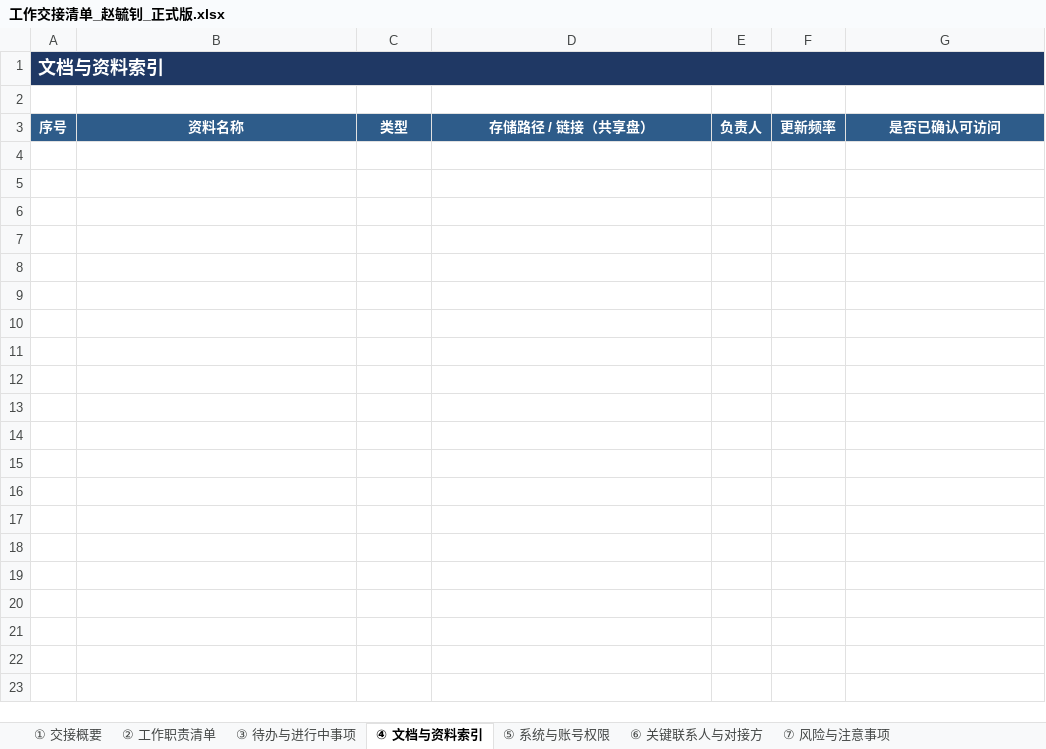
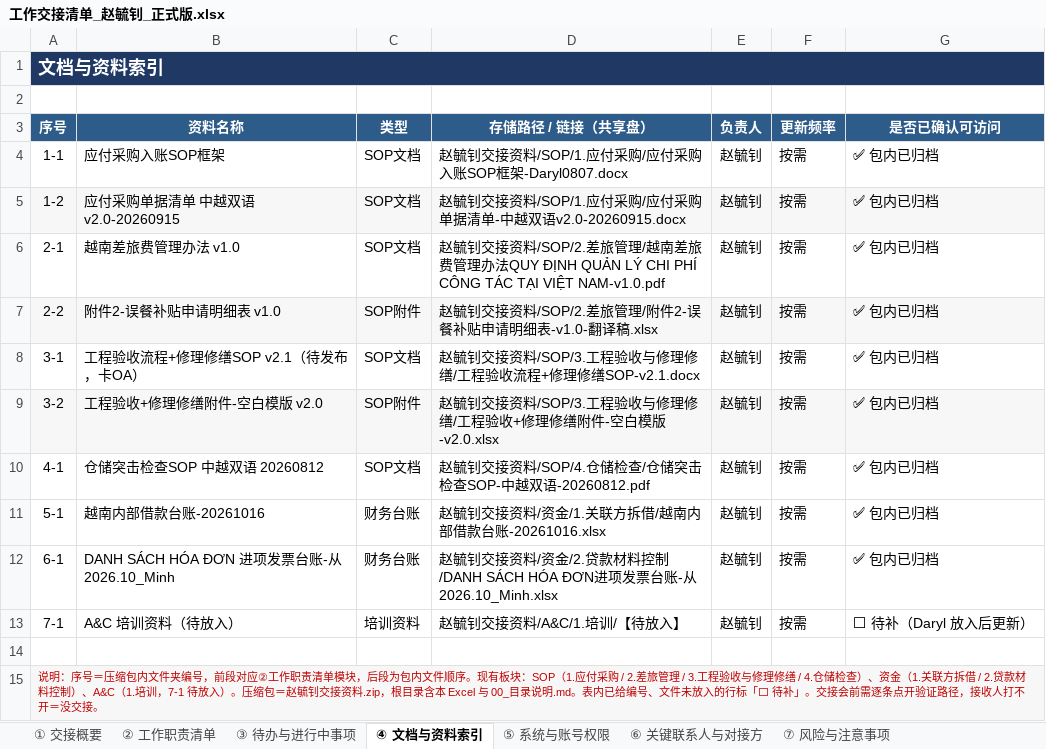
Before and after one commit to DarylChiu/opc-workspace, an Excel workbook: output/工作交接清单_赵毓钊_正式版.xlsx, sheet ④ 文档与资料索引, drawn as a sheet; values as stored, in another font and other column widths than the file's, no borders; the diff names each change by its address in the sheet, - before the commit and + after, or states it on an @@ line.

```diff
--- a/output/工作交接清单_赵毓钊_正式版.xlsx (sheet ④ 文档与资料索引)
+++ b/output/工作交接清单_赵毓钊_正式版.xlsx (sheet ④ 文档与资料索引)
+row 4: 1-1 | 应付采购入账SOP框架 | SOP文档 | 赵毓钊交接资料/SOP/1.应付采购/应付采购入账SOP框架-Daryl0807.docx | 赵毓钊 | 按需 | ✅ 包内已归档
+row 5: 1-2 | 应付采购单据清单 中越双语 v2.0-20260915 | SOP文档 | 赵毓钊交接资料/SOP/1.应付采购/应付采购单据清单-中越双语v2.0-20260915.docx | 赵毓钊 | 按需 | ✅ 包内已归档
+row 6: 2-1 | 越南差旅费管理办法 v1.0 | SOP文档 | 赵毓钊交接资料/SOP/2.差旅管理/越南差旅费管理办法QUY ĐỊNH QUẢN LÝ CHI PHÍ CÔNG TÁC TẠI VIỆT NAM-v1.0.pdf | 赵毓钊 | 按需 | ✅ 包内已归档
+row 7: 2-2 | 附件2-误餐补贴申请明细表 v1.0 | SOP附件 | 赵毓钊交接资料/SOP/2.差旅管理/附件2-误餐补贴申请明细表-v1.0-翻译稿.xlsx | 赵毓钊 | 按需 | ✅ 包内已归档
+row 8: 3-1 | 工程验收流程+修理修缮SOP v2.1（待发布，卡OA） | SOP文档 | 赵毓钊交接资料/SOP/3.工程验收与修理修缮/工程验收流程+修理修缮SOP-v2.1.docx | 赵毓钊 | 按需 | ✅ 包内已归档
+row 9: 3-2 | 工程验收+修理修缮附件-空白模版 v2.0 | SOP附件 | 赵毓钊交接资料/SOP/3.工程验收与修理修缮/工程验收+修理修缮附件-空白模版-v2.0.xlsx | 赵毓钊 | 按需 | ✅ 包内已归档
+row 10: 4-1 | 仓储突击检查SOP 中越双语 20260812 | SOP文档 | 赵毓钊交接资料/SOP/4.仓储检查/仓储突击检查SOP-中越双语-20260812.pdf | 赵毓钊 | 按需 | ✅ 包内已归档
+row 11: 5-1 | 越南内部借款台账-20261016 | 财务台账 | 赵毓钊交接资料/资金/1.关联方拆借/越南内部借款台账-20261016.xlsx | 赵毓钊 | 按需 | ✅ 包内已归档
+row 12: 6-1 | DANH SÁCH HÓA ĐƠN 进项发票台账-从2026.10_Minh | 财务台账 | 赵毓钊交接资料/资金/2.贷款材料控制/DANH SÁCH HÓA ĐƠN进项发票台账-从2026.10_Minh.xlsx | 赵毓钊 | 按需 | ✅ 包内已归档
+row 13: 7-1 | A&C 培训资料（待放入） | 培训资料 | 赵毓钊交接资料/A&C/1.培训/【待放入】 | 赵毓钊 | 按需 | ⬜ 待补（Daryl 放入后更新）
+row 14: (empty)
+row 15: 说明：序号＝压缩包内文件夹编号，前段对应②工作职责清单模块，后段为包内文件顺序。现有板块：SOP（1.应付采购 / 2.差旅管理 / 3.工程验收与修理修缮 / 4.仓储检查）、资金（1.关联方拆借 / 2.贷款材料控制）、A&C（1.培训，7-1 待放入）。压缩包＝赵毓钊交接资料.zip，根目录含本 Excel 与 00_目录说明.md。表内已给编号、文件未放入的行标「⬜ 待补」。交接会前需逐条点开验证路径，接收人打不开＝没交接。
```
Also changed, not shown: sheet ② 工作职责清单, sheet ③ 待办与进行中事项, sheet ⑥ 关键联系人与对接方, other sheet tabs, 27 other files.
